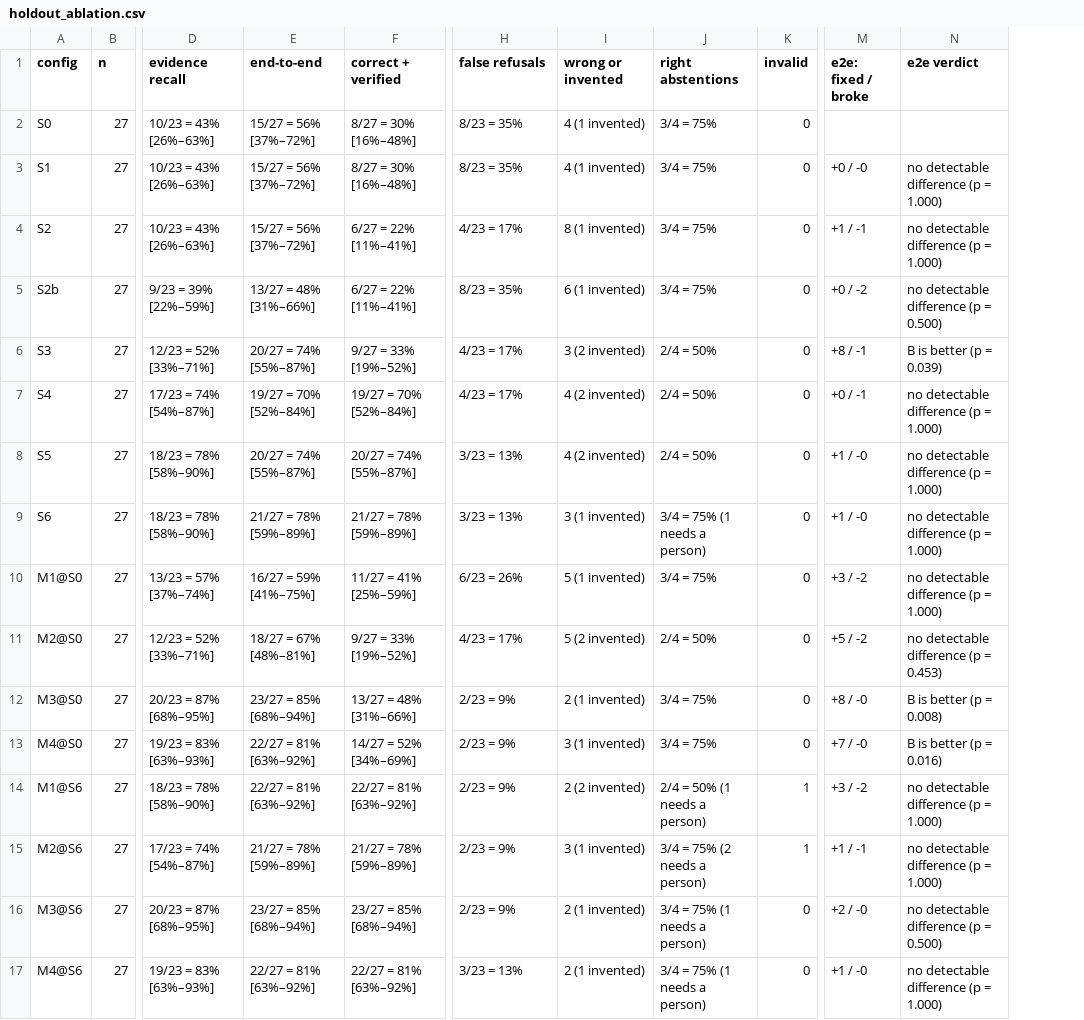
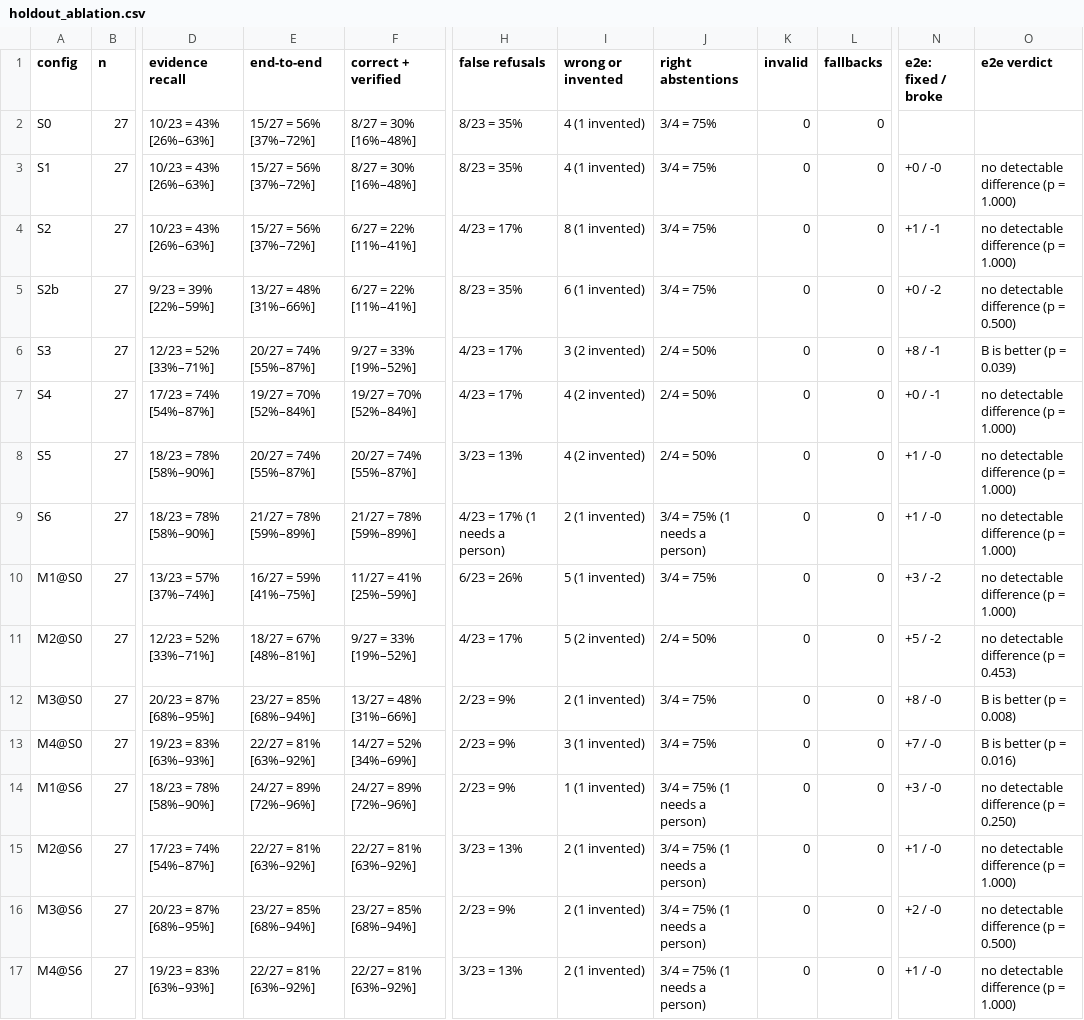
Before and after one commit to Industrial-AI-Research-Lab/course-ml-for-industry-data, a CSV file: practice-04-rag/reference/holdout_ablation.csv, drawn as a sheet; only a part is shown, gaps mark what is left out; addresses are those after the commit; the diff names each change by its address in the sheet, - before the commit and + after, or states it on an @@ line.

```diff
--- a/practice-04-rag/reference/holdout_ablation.csv
+++ b/practice-04-rag/reference/holdout_ablation.csv
+column L (fallbacks), rows 2-17: all 0
-H9 (false refusals): 3/23 = 13%
+H9 (false refusals): 4/23 = 17% (1 needs a person)
-I9 (wrong or invented): 3 (1 invented)
+I9 (wrong or invented): 2 (1 invented)
-E14 (end-to-end): 22/27 = 81% [63%–92%]
+E14 (end-to-end): 24/27 = 89% [72%–96%]
-F14 (correct + verified): 22/27 = 81% [63%–92%]
+F14 (correct + verified): 24/27 = 89% [72%–96%]
-I14 (wrong or invented): 2 (2 invented)
+I14 (wrong or invented): 1 (1 invented)
-J14 (right abstentions): 2/4 = 50% (1 needs a person)
+J14 (right abstentions): 3/4 = 75% (1 needs a person)
-K14:K15 (invalid): 1
+K14:K15 (invalid): 0
-N14 (e2e: fixed / broke): +3 / -2
+N14 (e2e: fixed / broke): +3 / -0
-O14 (e2e verdict): no detectable difference (p = 1.000)
+O14 (e2e verdict): no detectable difference (p = 0.250)
-E15 (end-to-end): 21/27 = 78% [59%–89%]
+E15 (end-to-end): 22/27 = 81% [63%–92%]
-F15 (correct + verified): 21/27 = 78% [59%–89%]
+F15 (correct + verified): 22/27 = 81% [63%–92%]
-H15 (false refusals): 2/23 = 9%
+H15 (false refusals): 3/23 = 13%
-I15 (wrong or invented): 3 (1 invented)
+I15 (wrong or invented): 2 (1 invented)
-J15 (right abstentions): 3/4 = 75% (2 needs a person)
+J15 (right abstentions): 3/4 = 75% (1 needs a person)
-N15 (e2e: fixed / broke): +1 / -1
+N15 (e2e: fixed / broke): +1 / -0
```
Also changed, not shown: practice-04-rag/reference/ablation.csv, practice-04-rag/reference/cost.csv, 21 other files.
